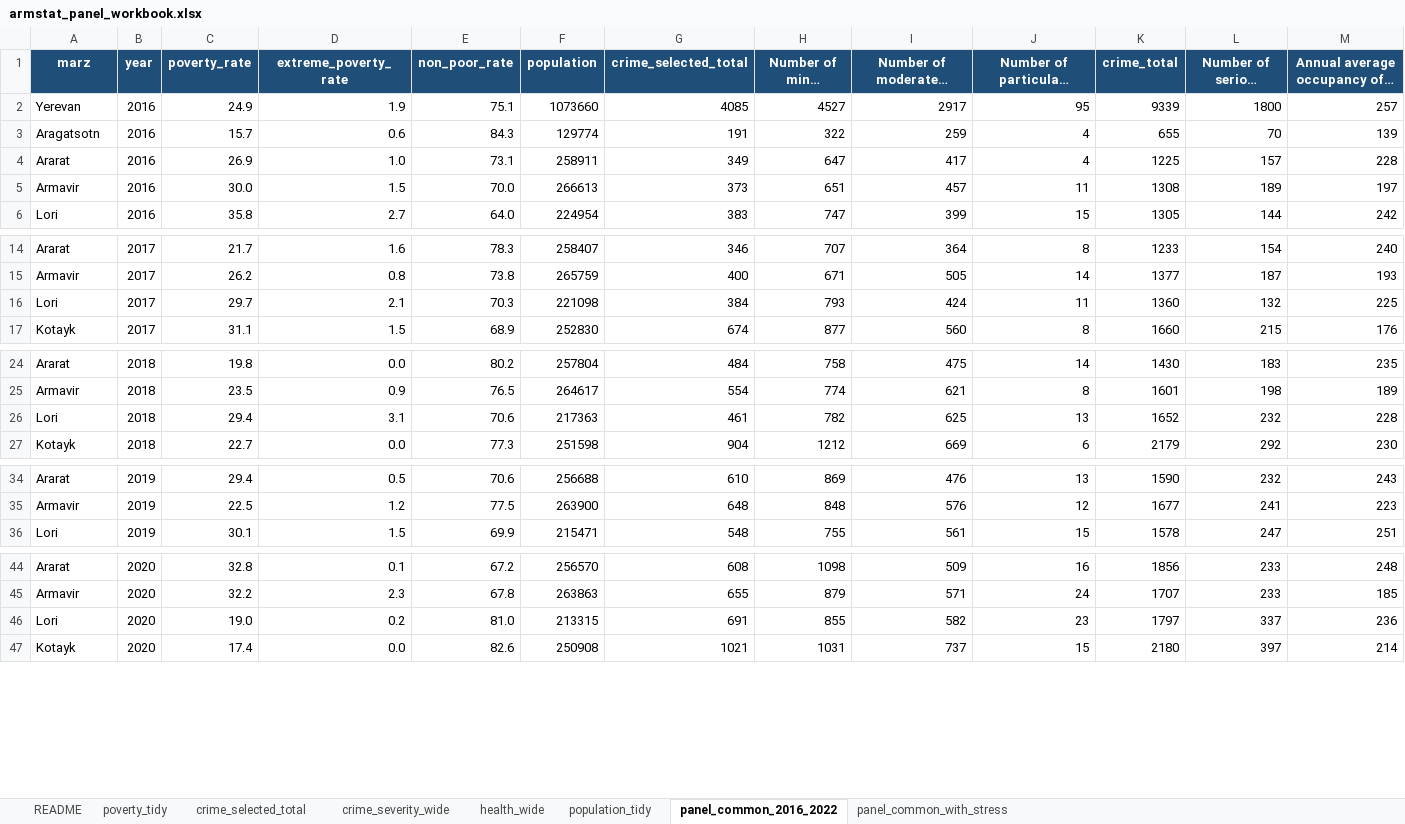
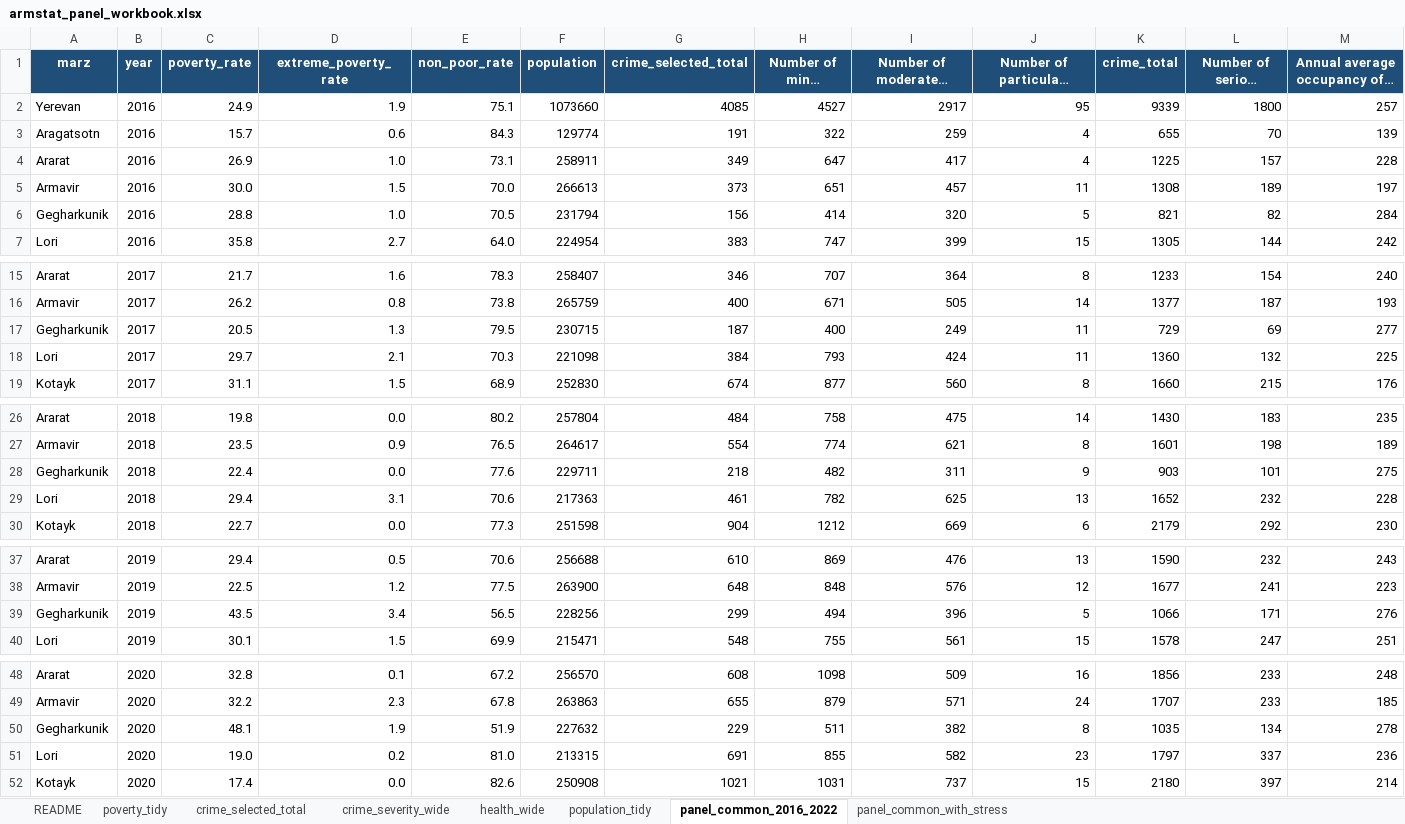
Before and after one commit to hovosukiasyan/capstone, an Excel workbook: data/processed/deliverables/armstat_panel_workbook.xlsx, sheet panel_common_2016_2022, drawn as a sheet; only a part is shown, gaps mark what is left out; long unchanged cells end in …; values as stored, in another font and other column widths than the file's, no borders; table styles not drawn; rows hold the shown columns only; the diff covers the shown part only; the diff names each change by its address in the sheet, - before the commit and + after, or states it on an @@ line.

```diff
--- a/data/processed/deliverables/armstat_panel_workbook.xlsx (sheet panel_common_2016_2022)
+++ b/data/processed/deliverables/armstat_panel_workbook.xlsx (sheet panel_common_2016_2022)
+row 6: Gegharkunik | 2016 | 28.8 | 1.0 | 70.5 | 231794 | 156 | 414 | 320 | 5 | 821 | 82 | 284
+row 17: Gegharkunik | 2017 | 20.5 | 1.3 | 79.5 | 230715 | 187 | 400 | 249 | 11 | 729 | 69 | 277
+row 28: Gegharkunik | 2018 | 22.4 | 0.0 | 77.6 | 229711 | 218 | 482 | 311 | 9 | 903 | 101 | 275
+row 39: Gegharkunik | 2019 | 43.5 | 3.4 | 56.5 | 228256 | 299 | 494 | 396 | 5 | 1066 | 171 | 276
+row 50: Gegharkunik | 2020 | 48.1 | 1.9 | 51.9 | 227632 | 229 | 511 | 382 | 8 | 1035 | 134 | 278
```
Also changed, not shown: 2 added rows elsewhere in this sheet, sheet panel_common_with_stress, sheet population_tidy, data/raw/population/population_by_marz_year.xlsx, 18 other files.
